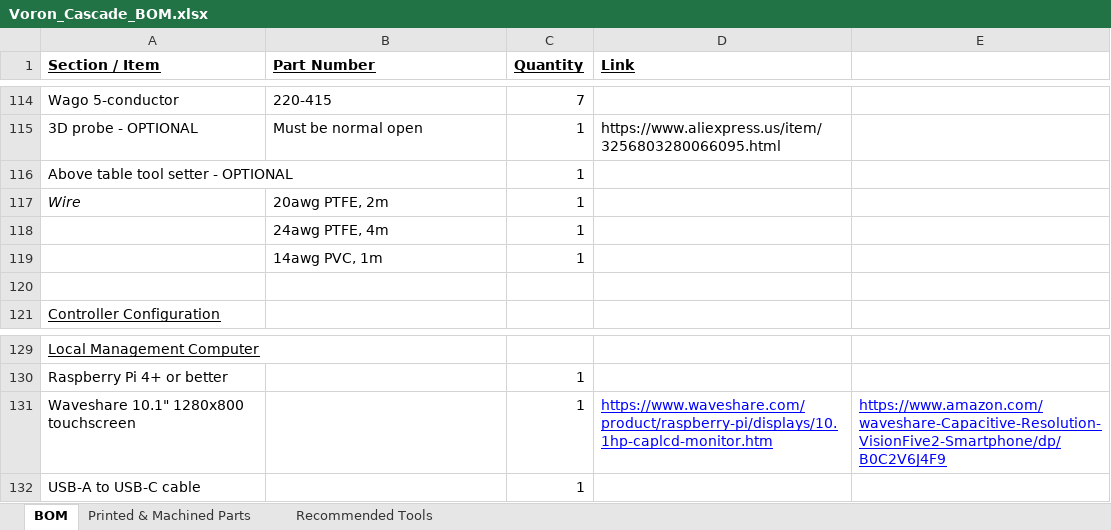
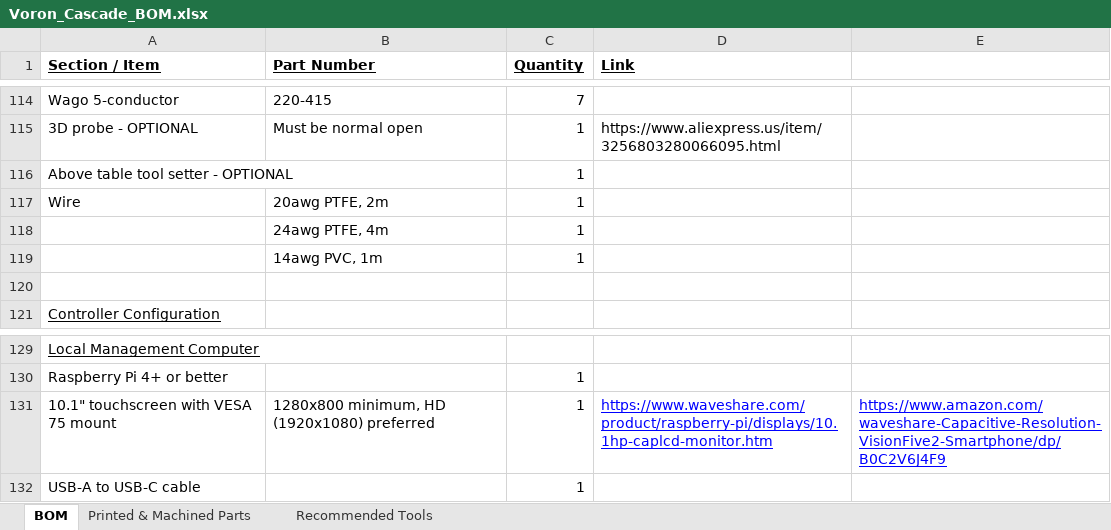
Before and after one commit to VoronDesign/Voron-Cascade, an Excel workbook: CAD/Voron_Cascade_BOM.xlsx, sheet BOM, drawn as a sheet; only a part is shown, gaps mark what is left out; values as stored, in another font and other column widths than the file's, no borders; the diff names each change by its address in the sheet, - before the commit and + after, or states it on an @@ line.

Commit message:
BOM clarification

```diff
--- a/CAD/Voron_Cascade_BOM.xlsx (sheet BOM)
+++ b/CAD/Voron_Cascade_BOM.xlsx (sheet BOM)
-A117 italic: on
+A117 italic: off
-A131 (Section / Item): Waveshare 10.1" 1280x800 touchscreen
+A131 (Section / Item): 10.1" touchscreen with VESA 75 mount
-B131 (Part Number): (empty)
+B131 (Part Number): 1280x800 minimum, HD (1920x1080) preferred
```
